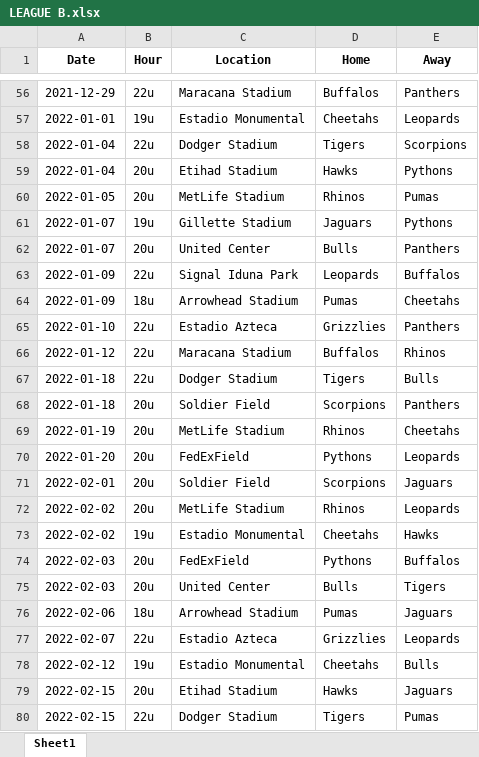
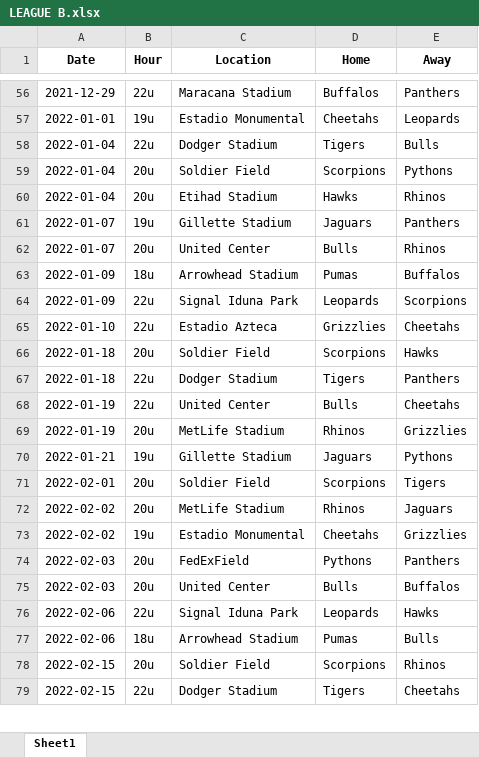
Before and after one commit to sborms/leaguescheduler, an Excel workbook: example_output/LEAGUE B.xlsx, sheet Sheet1, drawn as a sheet; only a part is shown, gaps mark what is left out; values as stored, in another font and other column widths than the file's, no borders; removed rows and columns are numbered as before the commit, all else as after; the diff covers the shown part only; the diff names each change by its address in the sheet, - before the commit and + after, or states it on an @@ line.

```diff
--- a/example_output/LEAGUE B.xlsx (sheet Sheet1)
+++ b/example_output/LEAGUE B.xlsx (sheet Sheet1)
-E58 (Away): Scorpions
+E58 (Away): Bulls
+row 59: 2022-01-04 | 20u | Soldier Field | Scorpions | Pythons
-E60 (Away): Pythons
+E60 (Away): Rhinos
-row 60: 2022-01-05 | 20u | MetLife Stadium | Rhinos | Pumas
-E61 (Away): Pythons
+E61 (Away): Panthers
-E62 (Away): Panthers
+E62 (Away): Rhinos
-row 63: 2022-01-09 | 22u | Signal Iduna Park | Leopards | Buffalos
-E63 (Away): Cheetahs
+E63 (Away): Buffalos
+row 64: 2022-01-09 | 22u | Signal Iduna Park | Leopards | Scorpions
-E65 (Away): Panthers
+E65 (Away): Cheetahs
-row 66: 2022-01-12 | 22u | Maracana Stadium | Buffalos | Rhinos
-row 67: 2022-01-18 | 22u | Dodger Stadium | Tigers | Bulls
-E66 (Away): Panthers
+E66 (Away): Hawks
+row 67: 2022-01-18 | 22u | Dodger Stadium | Tigers | Panthers
+row 68: 2022-01-19 | 22u | United Center | Bulls | Cheetahs
-E69 (Away): Cheetahs
+E69 (Away): Grizzlies
-row 70: 2022-01-20 | 20u | FedExField | Pythons | Leopards
+row 70: 2022-01-21 | 19u | Gillette Stadium | Jaguars | Pythons
-E71 (Away): Jaguars
+E71 (Away): Tigers
-E72 (Away): Leopards
+E72 (Away): Jaguars
-E73 (Away): Hawks
+E73 (Away): Grizzlies
-E74 (Away): Buffalos
+E74 (Away): Panthers
-E75 (Away): Tigers
+E75 (Away): Buffalos
+row 76: 2022-02-06 | 22u | Signal Iduna Park | Leopards | Hawks
-E77 (Away): Jaguars
+E77 (Away): Bulls
-row 77: 2022-02-07 | 22u | Estadio Azteca | Grizzlies | Leopards
-row 78: 2022-02-12 | 19u | Estadio Monumental | Cheetahs | Bulls
-C78 (Location): Etihad Stadium
+C78 (Location): Soldier Field
-D78 (Home): Hawks
+D78 (Home): Scorpions
-E78 (Away): Jaguars
+E78 (Away): Rhinos
-E79 (Away): Pumas
+E79 (Away): Cheetahs
```
Also changed, not shown: 35 added rows, 34 removed rows and 86 edited cells elsewhere in this sheet, example_output/LEAGUE A.xlsx, example_output/stats.xlsx, 10 other files.
